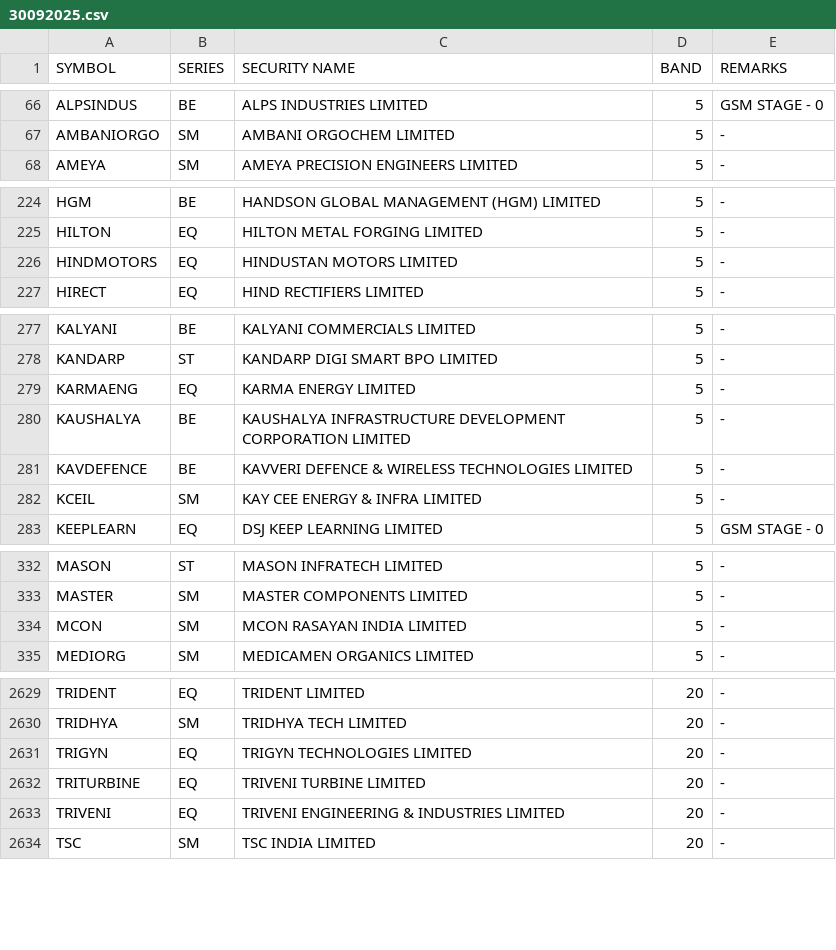
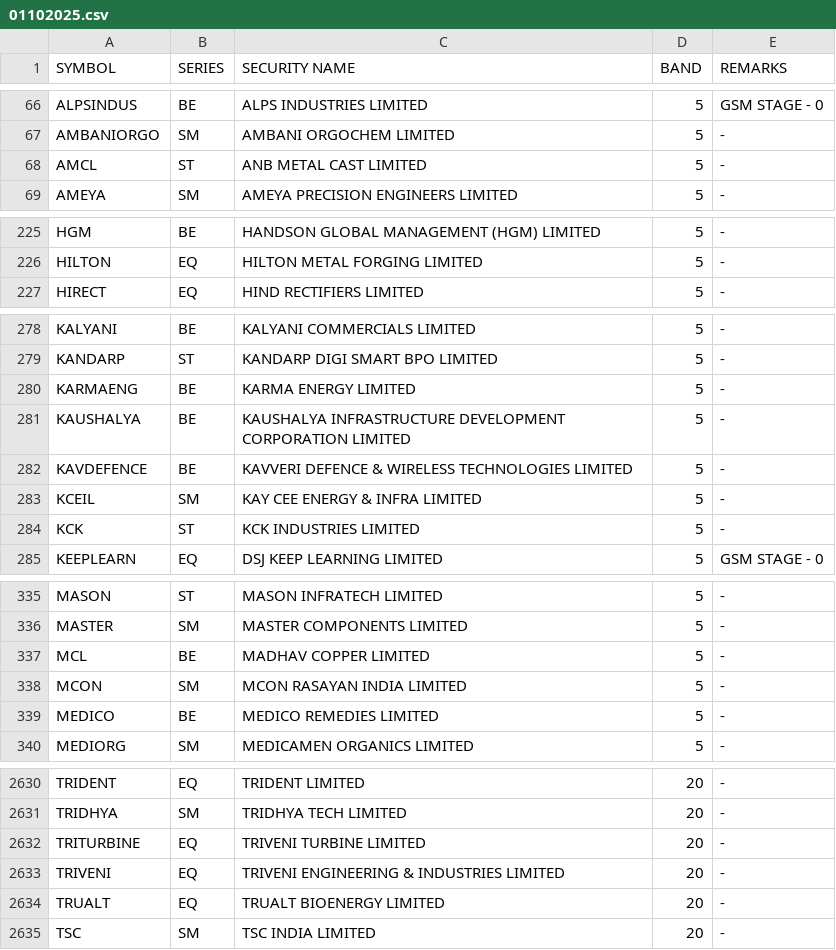
Before and after one commit to Anny26022/price_band, a CSV file: 01102025.csv (was 30092025.csv), drawn as a sheet; only a part is shown, gaps mark what is left out; the diff covers the shown part only.

```diff
--- a/30092025.csv
+++ b/01102025.csv
@@ -67,2 +67,3 @@ ALPSINDUS,BE,ALPS INDUSTRIES LIMITED,5,GSM STAGE - 0
 AMBANIORGO,SM,AMBANI ORGOCHEM LIMITED,5,-
+AMCL,ST,ANB METAL CAST LIMITED,5,-
 AMEYA,SM,AMEYA PRECISION ENGINEERS LIMITED,5,-
@@ -225,3 +226,2 @@ HGM,BE,HANDSON GLOBAL MANAGEMENT (HGM) LIMITED,5,-
 HILTON,EQ,HILTON METAL FORGING LIMITED,5,-
-HINDMOTORS,EQ,HINDUSTAN MOTORS LIMITED,5,-
 HIRECT,EQ,HIND RECTIFIERS LIMITED,5,-
@@ -278,3 +279,3 @@ KALYANI,BE,KALYANI COMMERCIALS LIMITED,5,-
 KANDARP,ST,KANDARP DIGI SMART BPO LIMITED,5,-
-KARMAENG,EQ,KARMA ENERGY LIMITED,5,-
+KARMAENG,BE,KARMA ENERGY LIMITED,5,-
 KAUSHALYA,BE,KAUSHALYA INFRASTRUCTURE DEVELOPMENT CORPORATION LIMITED,5,-
@@ -282,2 +283,3 @@ KAVDEFENCE,BE,KAVVERI DEFENCE & WIRELESS TECHNOLOGIES LIMITED,5,-
 KCEIL,SM,KAY CEE ENERGY & INFRA LIMITED,5,-
+KCK,ST,KCK INDUSTRIES LIMITED,5,-
 KEEPLEARN,EQ,DSJ KEEP LEARNING LIMITED,5,GSM STAGE - 0
@@ -333,3 +336,5 @@ MASON,ST,MASON INFRATECH LIMITED,5,-
 MASTER,SM,MASTER COMPONENTS LIMITED,5,-
+MCL,BE,MADHAV COPPER LIMITED,5,-
 MCON,SM,MCON RASAYAN INDIA LIMITED,5,-
+MEDICO,BE,MEDICO REMEDIES LIMITED,5,-
 MEDIORG,SM,MEDICAMEN ORGANICS LIMITED,5,-
@@ -2630,5 +2631,5 @@ TRIDENT,EQ,TRIDENT LIMITED,20,-
 TRIDHYA,SM,TRIDHYA TECH LIMITED,20,-
-TRIGYN,EQ,TRIGYN TECHNOLOGIES LIMITED,20,-
 TRITURBINE,EQ,TRIVENI TURBINE LIMITED,20,-
 TRIVENI,EQ,TRIVENI ENGINEERING & INDUSTRIES LIMITED,20,-
+TRUALT,EQ,TRUALT BIOENERGY LIMITED,20,-
 TSC,SM,TSC INDIA LIMITED,20,-
```
Also changed, not shown: 5 added rows, 7 removed rows and 4 edited cells elsewhere in this file.
